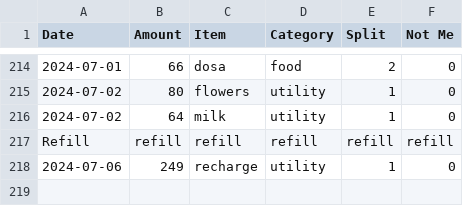
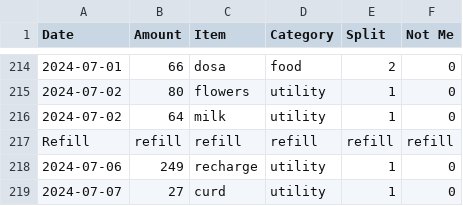
Before and after one commit to MBUYt0n/expense-tracker, a CSV file: expenses.csv, drawn as a sheet; only a part is shown, gaps mark what is left out.

```diff
--- a/expenses.csv
+++ b/expenses.csv
@@ -218 +218,2 @@ Refill,refill,refill,refill,refill,refill
 2024-07-06,249,recharge,utility,1,0
+2024-07-07,27,curd,utility,1,0
```
Also changed, not shown: 1 other file.
